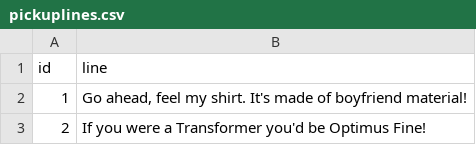
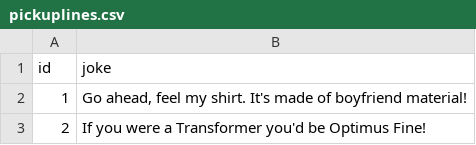
Before and after one commit to Frederiket1912/ca1-w1, a CSV file: pickuplines.csv, drawn as a sheet; only a part is shown; the diff names each change by its address in the sheet, - before the commit and + after, or states it on an @@ line.

Commit message:
Mainly refactored 'Lines' to 'Jokes' everywhere to make main method in facade class work. Also deleted example classes/RenameMe files, including deleting the import in other relevant classes.

```diff
--- a/pickuplines.csv
+++ b/pickuplines.csv
-B1: line
+B1: joke
```
Also changed, not shown: 17 other files.
